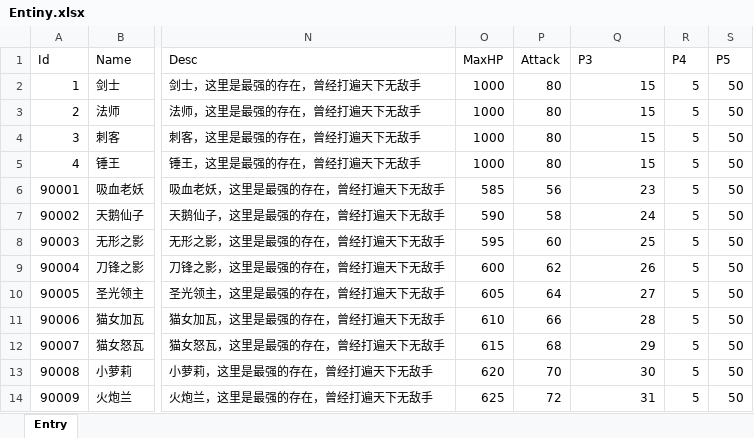
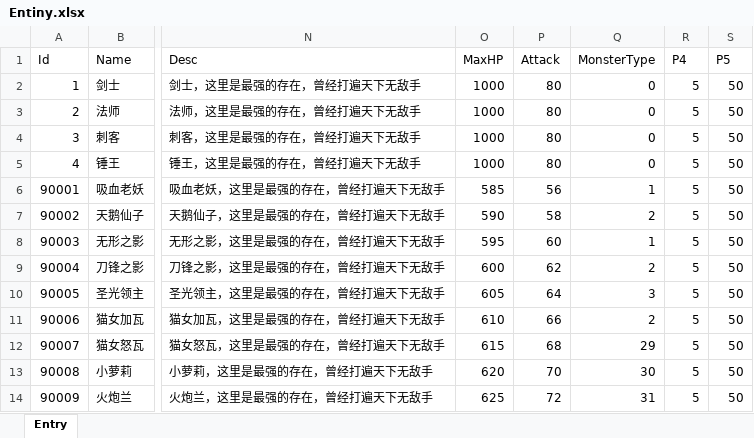
Before and after one commit to 977567460/Escapes, an Excel workbook: Assets/Project/xlsx/Entiny.xlsx, sheet Entry, drawn as a sheet; only a part is shown, gaps mark what is left out; values as stored, in another font and other column widths than the file's, no borders; the diff names each change by its address in the sheet, - before the commit and + after, or states it on an @@ line.

```diff
--- a/Assets/Project/xlsx/Entiny.xlsx (sheet Entry)
+++ b/Assets/Project/xlsx/Entiny.xlsx (sheet Entry)
-Q1: P3
+Q1: MonsterType
-Q2:Q5 (MonsterType): 15
+Q2:Q5 (MonsterType): 0
-Q6 (MonsterType): 23
+Q6 (MonsterType): 1
-Q7 (MonsterType): 24
+Q7 (MonsterType): 2
-Q8 (MonsterType): 25
+Q8 (MonsterType): 1
-Q9 (MonsterType): 26
+Q9 (MonsterType): 2
-Q10 (MonsterType): 27
+Q10 (MonsterType): 3
-Q11 (MonsterType): 28
+Q11 (MonsterType): 2
```
Also changed, not shown: 15 other files.
